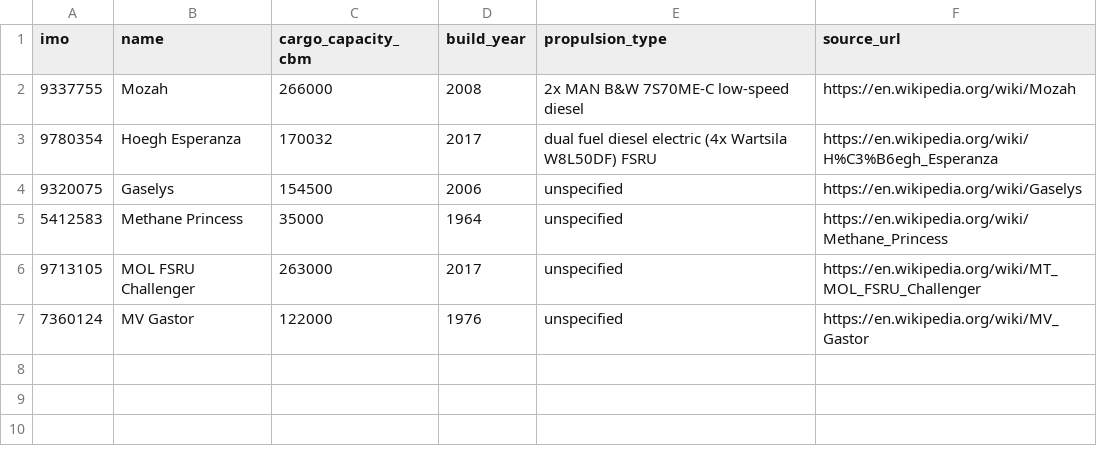
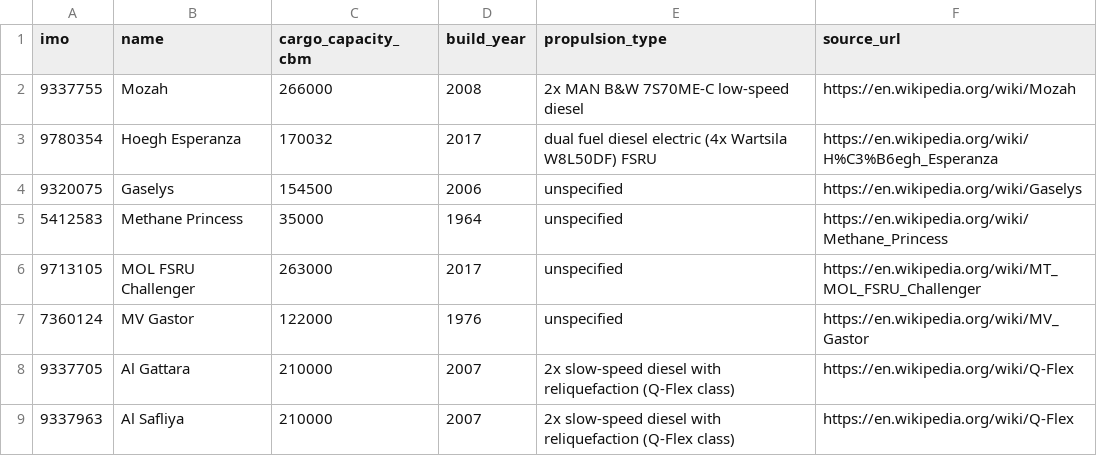
Before and after one commit to ofurkancoban/LNG_Nowcasting, a CSV file: data/reference/lng_carriers.csv, drawn as a sheet.

Commit message:
Add two real conventional LNG carriers to increase odds of a real fold
Diagnosed why Hoegh Esperanza (our only observed matched vessel)
produces zero backtest folds despite a real, correctly-detected
2h18m dwell at Wilhelmshaven: all 12 of its ShipStaticData readings
report an identical 9.2m draught, since it's a permanently-moored
FSRU, not a transiting carrier. estimate_delivered_volume_cbm()
correctly returns zero when laden/ballast draught can't be
distinguished - this is the model working as designed, not a bug.

Added Al Gattara (IMO 9337705) and Al Safliya (IMO 9337963), two real
Q-Flex-class carriers verified via VesselFinder, both observed en
route to Rovigo, Italy (one of this project's 32 tracked terminals) at
time of writing - genuine conventional shuttle tankers that actually
transit full-to-empty, unlike the FSRUs already in scope. This gives
the pipeline a real chance at producing a legitimate, non-zero
backtest fold once one of them is observed arriving.

Updated the labeled classification fixture and registry count test
accordingly (6 -> 8 vessels).

```diff
--- a/data/reference/lng_carriers.csv
+++ b/data/reference/lng_carriers.csv
@@ -7 +7,3 @@ imo,name,cargo_capacity_cbm,build_year,propulsion_type,source_url
 7360124,MV Gastor,122000,1976,unspecified,https://en.wikipedia.org/wiki/MV_Gastor
+9337705,Al Gattara,210000,2007,2x slow-speed diesel with reliquefaction (Q-Flex class),https://en.wikipedia.org/wiki/Q-Flex
+9337963,Al Safliya,210000,2007,2x slow-speed diesel with reliquefaction (Q-Flex class),https://en.wikipedia.org/wiki/Q-Flex
```
Also changed, not shown: 3 other files.
